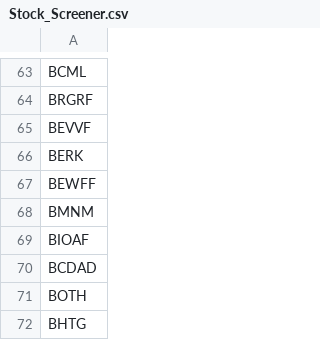
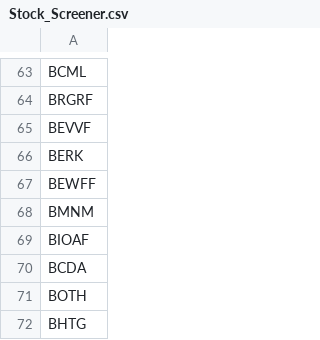
Before and after one commit to andrewlulyj/f, a CSV file: Stock_Screener.csv, drawn as a sheet; only a part is shown, gaps mark what is left out.

Commit message:
Update Stock_Screener.csv

```diff
--- a/Stock_Screener.csv
+++ b/Stock_Screener.csv
@@ -69,3 +69,3 @@ BMNM
 BIOAF
-BCDAD
+BCDA
 BOTH
```
